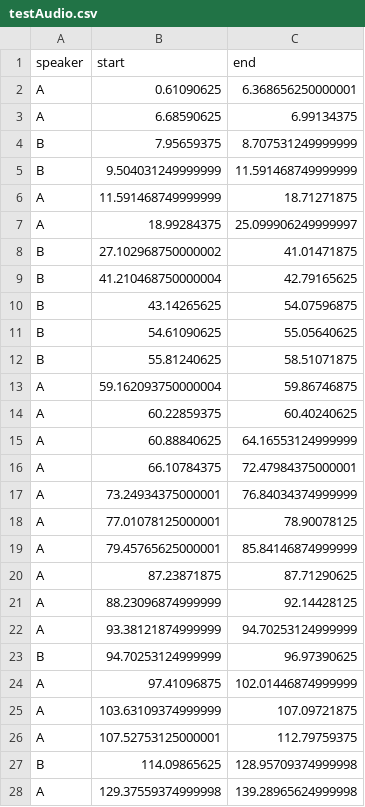
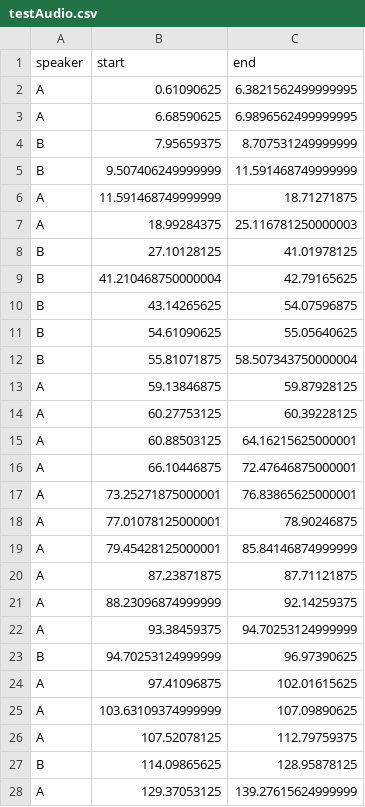
Before and after one commit to tiilt-lab/ReSpeakerDiarization, a CSV file: testAudio.csv, drawn as a sheet; only a part is shown; the diff covers the shown part only.

Commit message:
use AudioSegment

```diff
--- a/testAudio.csv
+++ b/testAudio.csv
@@ -1,9 +1,9 @@
 speaker,start,end
-A,0.61090625,6.368656250000001
-A,6.68590625,6.99134375
+A,0.61090625,6.3821562499999995
+A,6.68590625,6.9896562499999995
 B,7.95659375,8.707531249999999
-B,9.504031249999999,11.591468749999999
+B,9.507406249999999,11.591468749999999
 A,11.591468749999999,18.71271875
-A,18.99284375,25.099906249999997
-B,27.102968750000002,41.01471875
+A,18.99284375,25.116781250000003
+B,27.10128125,41.01978125
 B,41.210468750000004,42.79165625
@@ -11,18 +11,18 @@ B,43.14265625,54.07596875
 B,54.61090625,55.05640625
-B,55.81240625,58.51071875
-A,59.162093750000004,59.86746875
-A,60.22859375,60.40240625
-A,60.88840625,64.16553124999999
-A,66.10784375,72.47984375000001
-A,73.24934375000001,76.84034374999999
-A,77.01078125000001,78.90078125
-A,79.45765625000001,85.84146874999999
-A,87.23871875,87.71290625
-A,88.23096874999999,92.14428125
-A,93.38121874999999,94.70253124999999
+B,55.81071875,58.507343750000004
+A,59.13846875,59.87928125
+A,60.27753125,60.39228125
+A,60.88503125,64.16215625000001
+A,66.10446875,72.47646875000001
+A,73.25271875000001,76.83865625000001
+A,77.01078125000001,78.90246875
+A,79.45428125000001,85.84146874999999
+A,87.23871875,87.71121875
+A,88.23096874999999,92.14259375
+A,93.38459375,94.70253124999999
 B,94.70253124999999,96.97390625
-A,97.41096875,102.01446874999999
-A,103.63109374999999,107.09721875
-A,107.52753125000001,112.79759375
-B,114.09865625,128.95709374999998
-A,129.37559374999998,139.28965624999998
+A,97.41096875,102.01615625
+A,103.63109374999999,107.09890625
+A,107.52078125,112.79759375
+B,114.09865625,128.95878125
+A,129.37053125,139.27615624999999
```
Also changed, not shown: 2 added rows, 2 removed rows and 3 edited cells elsewhere in this file, 3 other files.
